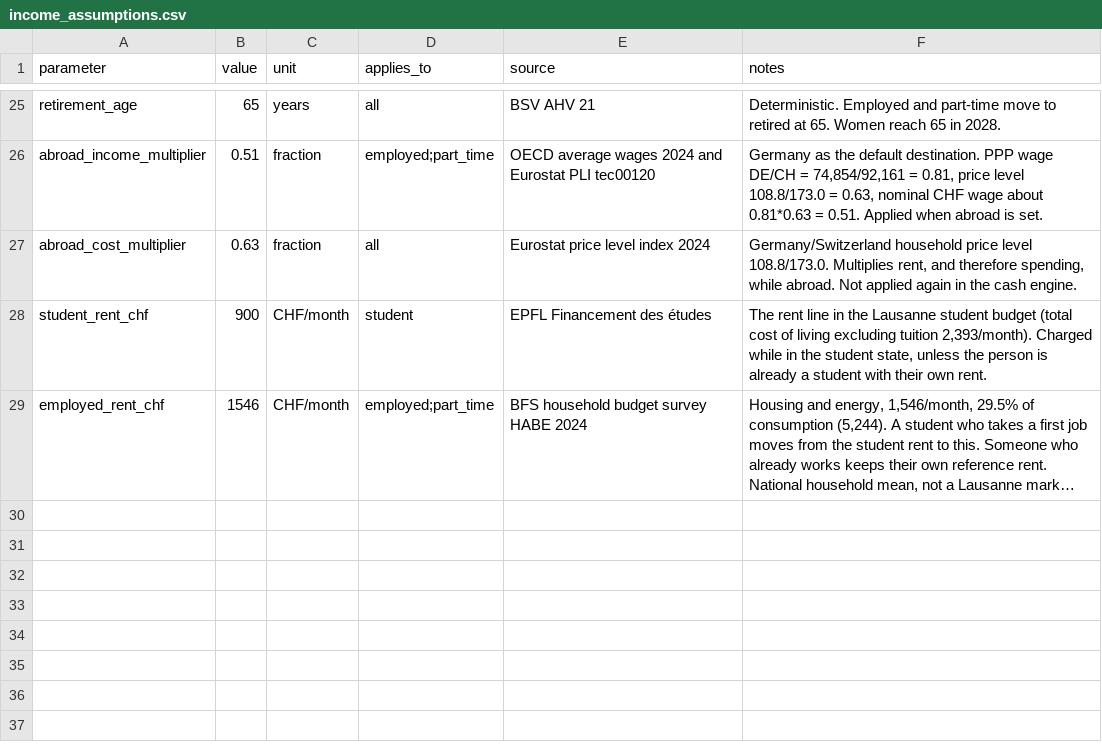
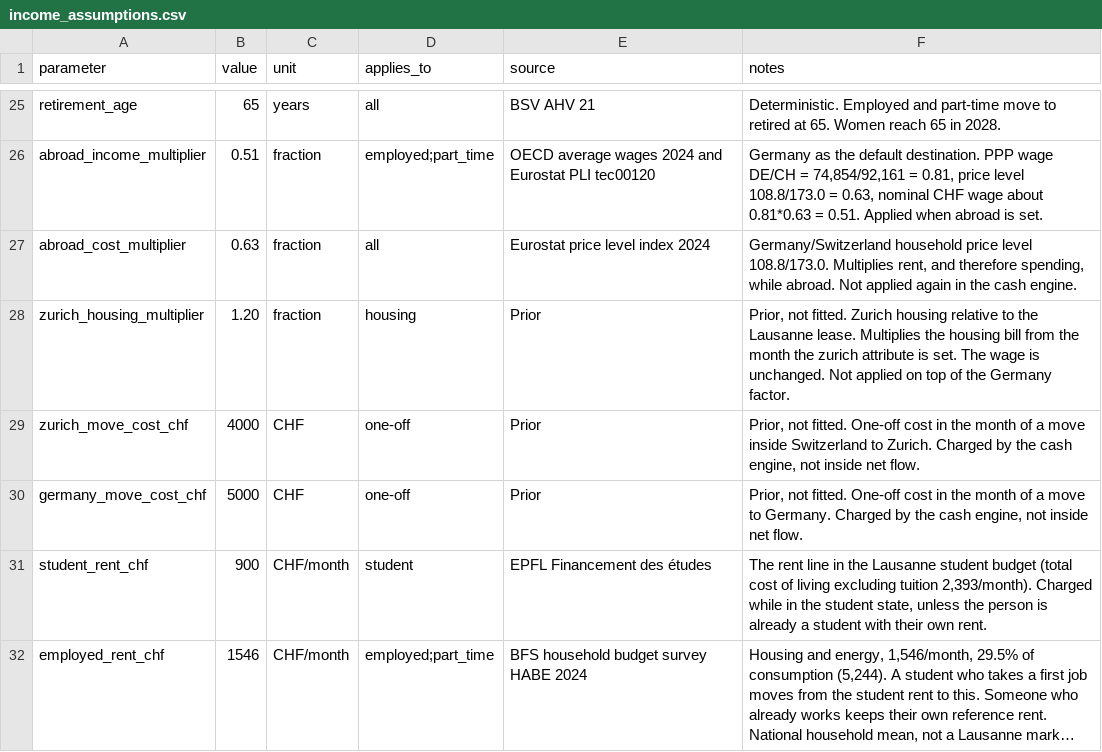
Before and after one commit to Anushri2706/LauzHack-DanseazaPentruMine, a CSV file: backend/assumptions/income_assumptions.csv, drawn as a sheet; only a part is shown, gaps mark what is left out; long unchanged cells end in ….

Commit message:
Add where Alexia lives after the master's, and a 20-year fan.
Zurich housing and both move costs are priors. A move to Germany cuts the next wage and the housing bill, and unemployment insurance stays on the last Swiss wage.

Co-authored-by: vic-rcu <vic-rcu@users.noreply.github.com>

```diff
--- a/backend/assumptions/income_assumptions.csv
+++ b/backend/assumptions/income_assumptions.csv
@@ -27,2 +27,5 @@ abroad_income_multiplier,0.51,fraction,employed;part_time,OECD average wages 202
 abroad_cost_multiplier,0.63,fraction,all,Eurostat price level index 2024,"Germany/Switzerland household price level 108.8/173.0. Multiplies rent, and therefore spending, while abroad. Not applied again in the cash engine."
+zurich_housing_multiplier,1.20,fraction,housing,Prior,"Prior, not fitted. Zurich housing relative to the Lausanne lease. Multiplies the housing bill from the month the zurich attribute is set. The wage is unchanged. Not applied on top of the Germany factor."
+zurich_move_cost_chf,4000,CHF,one-off,Prior,"Prior, not fitted. One-off cost in the month of a move inside Switzerland to Zurich. Charged by the cash engine, not inside net flow."
+germany_move_cost_chf,5000,CHF,one-off,Prior,"Prior, not fitted. One-off cost in the month of a move to Germany. Charged by the cash engine, not inside net flow."
 student_rent_chf,900,CHF/month,student,EPFL Financement des études,"The rent line in the Lausanne student budget (total cost of living excluding tuition 2,393/month). Charged while in the student state, unless the person is already a student with their own rent."
```
Also changed, not shown: 4 other files.
